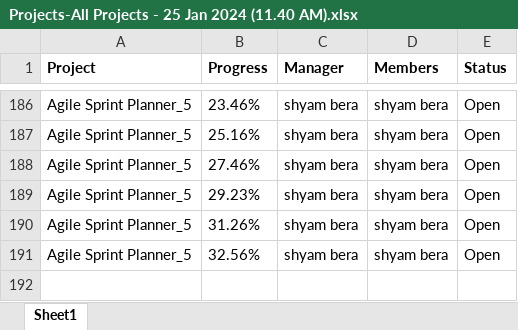
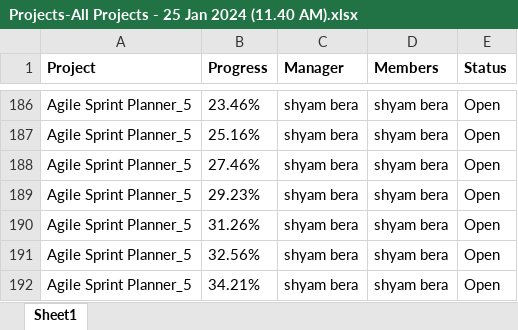
Before and after one commit to shyambera/Sxis, an Excel workbook: Projects-All Projects - 25 Jan 2024 (11.40 AM).xlsx, sheet Sheet1, drawn as a sheet; only a part is shown, gaps mark what is left out; values as stored, in another font and other column widths than the file's, no borders; the diff names each change by its address in the sheet, - before the commit and + after, or states it on an @@ line.

Commit message:
Task 189
Lowest Size to Database With Connection U5_R8

```diff
--- a/Projects-All Projects - 25 Jan 2024 (11.40 AM).xlsx (sheet Sheet1)
+++ b/Projects-All Projects - 25 Jan 2024 (11.40 AM).xlsx (sheet Sheet1)
+row 192: Agile Sprint Planner_5 | 34.21% | shyam bera | shyam bera | Open
```
